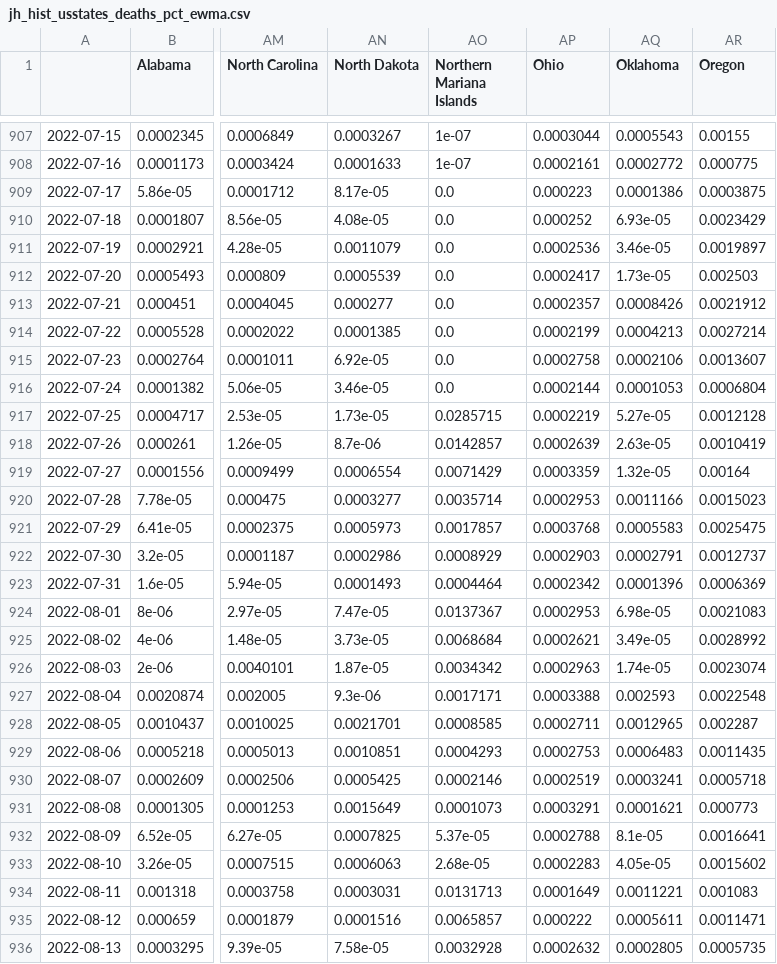
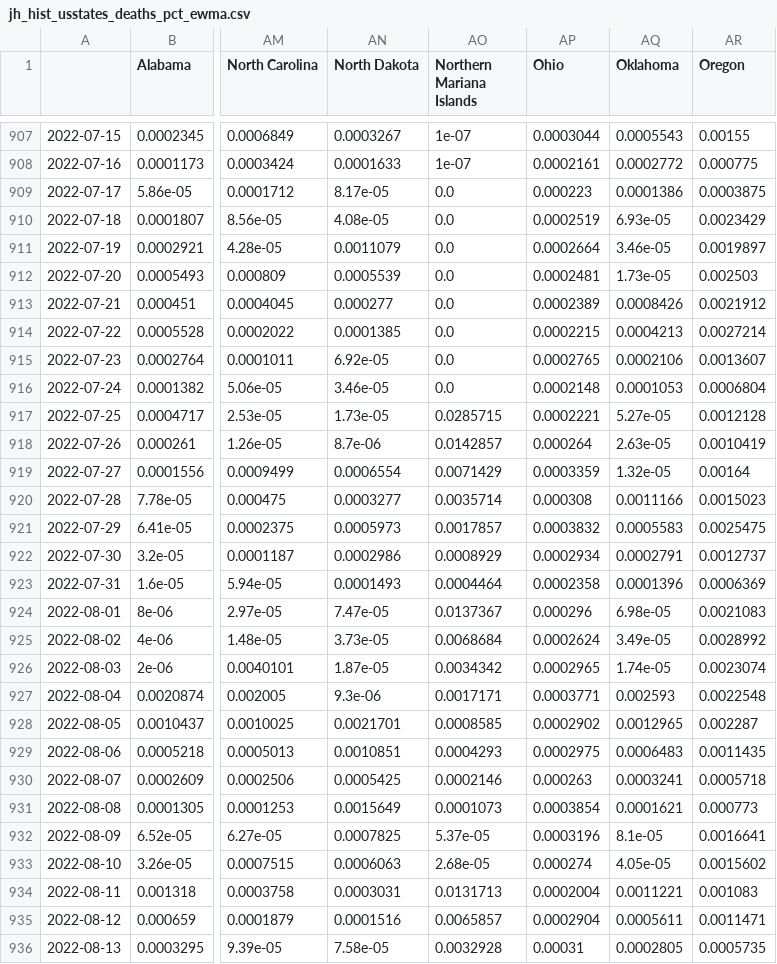
Before and after one commit to BrianLDev/Covid19_Analytics, a CSV file: Datasets/JH/jh_hist_usstates_deaths_pct_ewma.csv, drawn as a sheet; only a part is shown, gaps mark what is left out; the diff covers the shown part only; the diff names each change by its address in the sheet, - before the commit and + after, or states it on an @@ line.

```diff
--- a/Datasets/JH/jh_hist_usstates_deaths_pct_ewma.csv
+++ b/Datasets/JH/jh_hist_usstates_deaths_pct_ewma.csv
-AP910 (Ohio): 0.000252
+AP910 (Ohio): 0.0002519
-AP911 (Ohio): 0.0002536
+AP911 (Ohio): 0.0002664
-AP912 (Ohio): 0.0002417
+AP912 (Ohio): 0.0002481
-AP913 (Ohio): 0.0002357
+AP913 (Ohio): 0.0002389
-AP914 (Ohio): 0.0002199
+AP914 (Ohio): 0.0002215
-AP915 (Ohio): 0.0002758
+AP915 (Ohio): 0.0002765
-AP916 (Ohio): 0.0002144
+AP916 (Ohio): 0.0002148
-AP917 (Ohio): 0.0002219
+AP917 (Ohio): 0.0002221
-AP918 (Ohio): 0.0002639
+AP918 (Ohio): 0.000264
-AP920 (Ohio): 0.0002953
+AP920 (Ohio): 0.000308
-AP921 (Ohio): 0.0003768
+AP921 (Ohio): 0.0003832
-AP922 (Ohio): 0.0002903
+AP922 (Ohio): 0.0002934
-AP923 (Ohio): 0.0002342
+AP923 (Ohio): 0.0002358
-AP924 (Ohio): 0.0002953
+AP924 (Ohio): 0.000296
-AP925 (Ohio): 0.0002621
+AP925 (Ohio): 0.0002624
-AP926 (Ohio): 0.0002963
+AP926 (Ohio): 0.0002965
-AP927 (Ohio): 0.0003388
+AP927 (Ohio): 0.0003771
-AP928 (Ohio): 0.0002711
+AP928 (Ohio): 0.0002902
-AP929 (Ohio): 0.0002753
+AP929 (Ohio): 0.0002975
-AP930 (Ohio): 0.0002519
+AP930 (Ohio): 0.000263
-AP931 (Ohio): 0.0003291
+AP931 (Ohio): 0.0003854
-AP932 (Ohio): 0.0002788
+AP932 (Ohio): 0.0003196
-AP933 (Ohio): 0.0002283
+AP933 (Ohio): 0.000274
-AP934 (Ohio): 0.0001649
+AP934 (Ohio): 0.0002004
-AP935 (Ohio): 0.000222
+AP935 (Ohio): 0.0002904
-AP936 (Ohio): 0.0002632
+AP936 (Ohio): 0.00031
```
Also changed, not shown: 1 added row and 53 edited cells elsewhere in this file, Datasets/JH/jh_hist_countries_deaths.csv, Datasets/JH/jh_hist_usstates_cases.csv, 18 other files.
